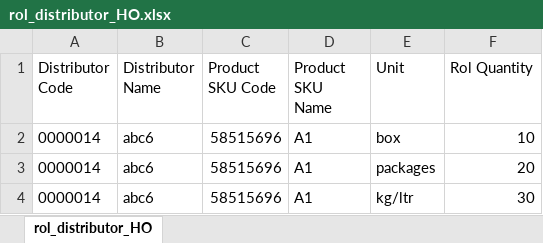
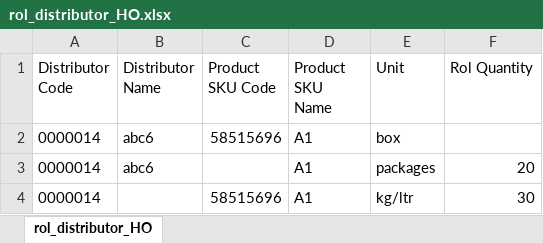
Before and after one commit to ummedji/open_re, an Excel workbook: public/assets/uploads/Uploads/rol/rol_distributor_HO.xlsx, sheet rol_distributor_HO, drawn as a sheet; values as stored, in another font and other column widths than the file's, no borders; the diff names each change by its address in the sheet, - before the commit and + after, or states it on an @@ line.

```diff
--- a/public/assets/uploads/Uploads/rol/rol_distributor_HO.xlsx (sheet rol_distributor_HO)
+++ b/public/assets/uploads/Uploads/rol/rol_distributor_HO.xlsx (sheet rol_distributor_HO)
-F2 (Rol Quantity): 10
+F2 (Rol Quantity): (empty)
-C3 (Product SKU Code): 58515696
+C3 (Product SKU Code): (empty)
-B4 (Distributor Name): abc6
+B4 (Distributor Name): (empty)
```
Also changed, not shown: public/assets/uploads/Uploads/physical_stock/physicalstock_data.xlsx, public/assets/uploads/Uploads/primary_sales/primarysales_data.xlsx, 9 other files.
